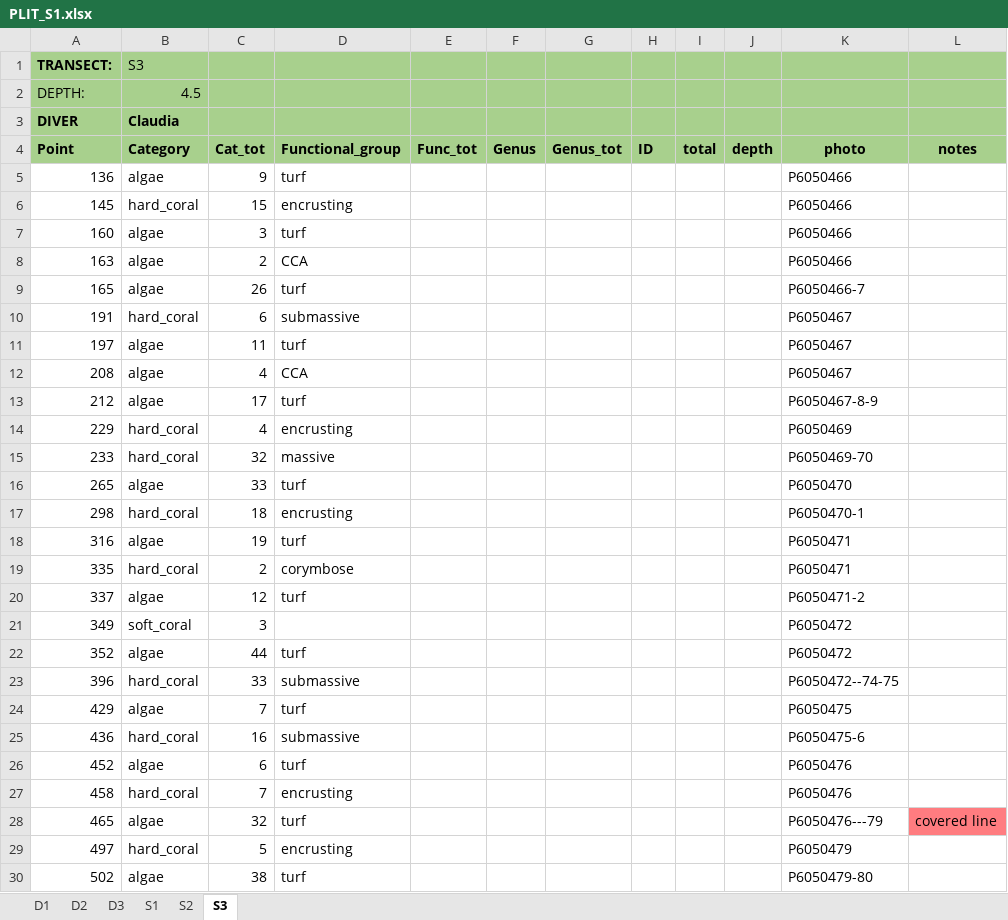
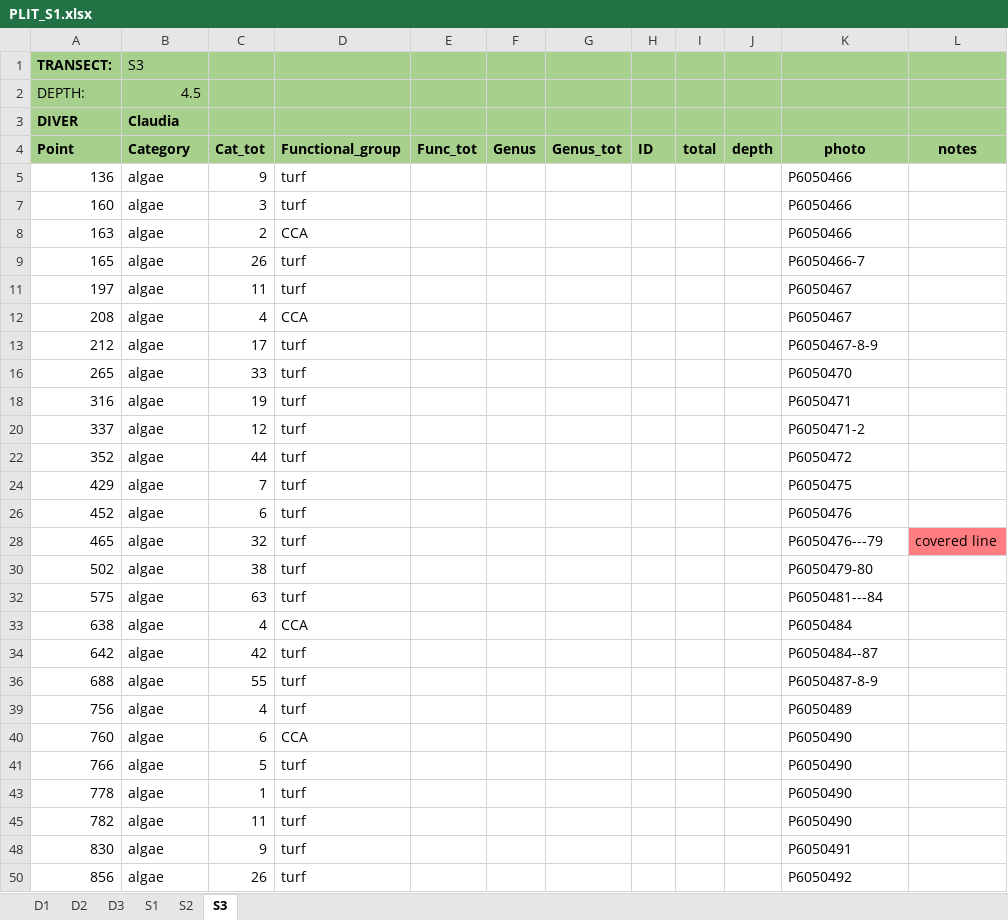
Before and after one commit to CCampanini/Campanini_Gosser_et_al-Effective_combination_reef_monitoring_Okinawa_metabarcoding, an Excel workbook: Multi-taxa_data/PLITs/extraction/PLIT_S1.xlsx, sheet S3, drawn as a sheet; only a part is shown; the shorter side is filled out with more unchanged rows; values as stored, in another font and other column widths than the file's, no borders; the diff covers the shown part only; the diff names each change by its address in the sheet, - before the commit and + after, or states it on an @@ line.

Commit message:
Update PLIT_S1.xlsx
func group typos corrections

```diff
--- a/Multi-taxa_data/PLITs/extraction/PLIT_S1.xlsx (sheet S3)
+++ b/Multi-taxa_data/PLITs/extraction/PLIT_S1.xlsx (sheet S3)
@@ row 6 hidden: 145 | hard_coral | 15 | encrusting |  |  |  |  |  |  | P6050466 @@
@@ row 10 hidden: 191 | hard_coral | 6 | submassive |  |  |  |  |  |  | P6050467 @@
@@ row 14 hidden: 229 | hard_coral | 4 | encrusting |  |  |  |  |  |  | P6050469 @@
@@ row 15 hidden: 233 | hard_coral | 32 | massive |  |  |  |  |  |  | P6050469-70 @@
@@ row 17 hidden: 298 | hard_coral | 18 | encrusting |  |  |  |  |  |  | P6050470-1 @@
@@ row 19 hidden: 335 | hard_coral | 2 | corymbose |  |  |  |  |  |  | P6050471 @@
@@ row 21 hidden: 349 | soft_coral | 3 |  |  |  |  |  |  |  | P6050472 @@
@@ row 23 hidden: 396 | hard_coral | 33 | submassive |  |  |  |  |  |  | P6050472--74-75 @@
@@ row 25 hidden: 436 | hard_coral | 16 | submassive |  |  |  |  |  |  | P6050475-6 @@
@@ row 27 hidden: 458 | hard_coral | 7 | encrusting |  |  |  |  |  |  | P6050476 @@
@@ row 29 hidden: 497 | hard_coral | 5 | encrusting |  |  |  |  |  |  | P6050479 @@
```
Also changed, not shown: 2 removed rows and 73 hidden or unhidden rows elsewhere in this sheet, sheet D1, sheet S1, sheet D3, hidden cells.
